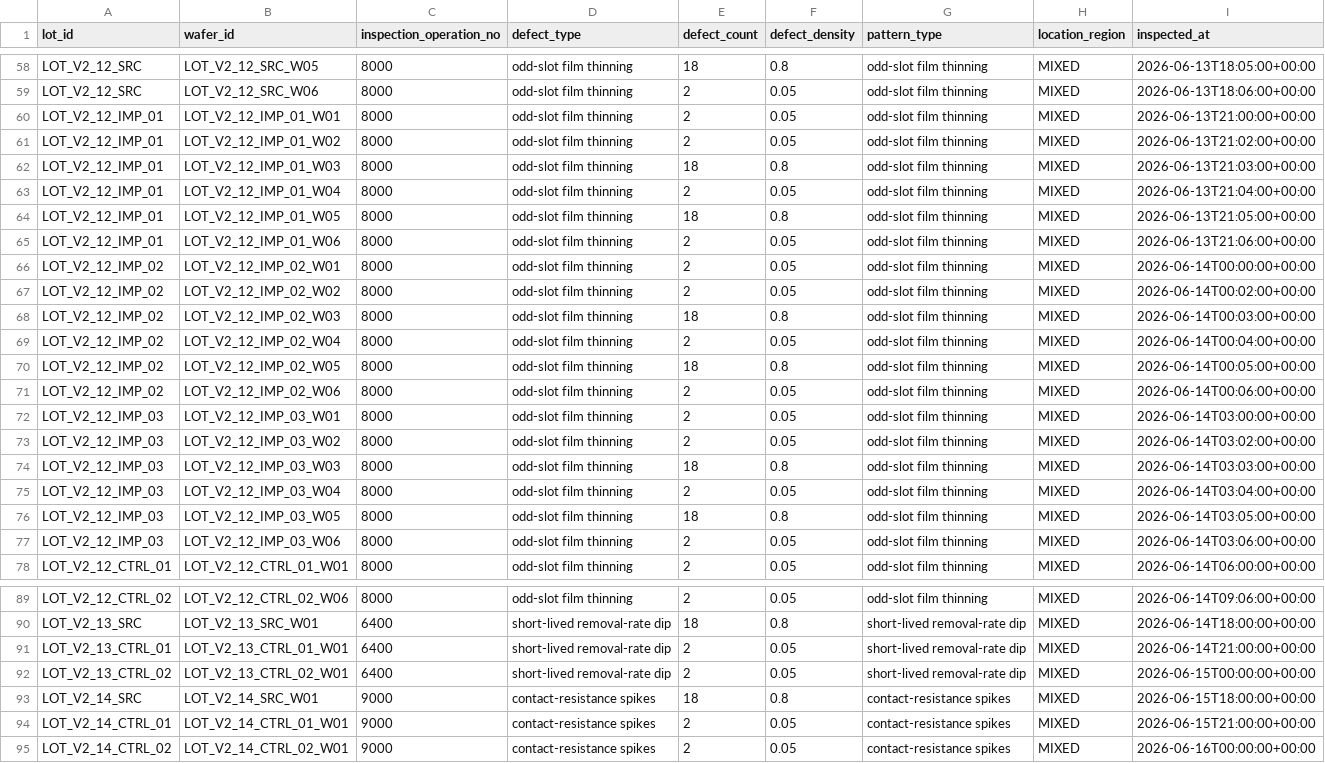
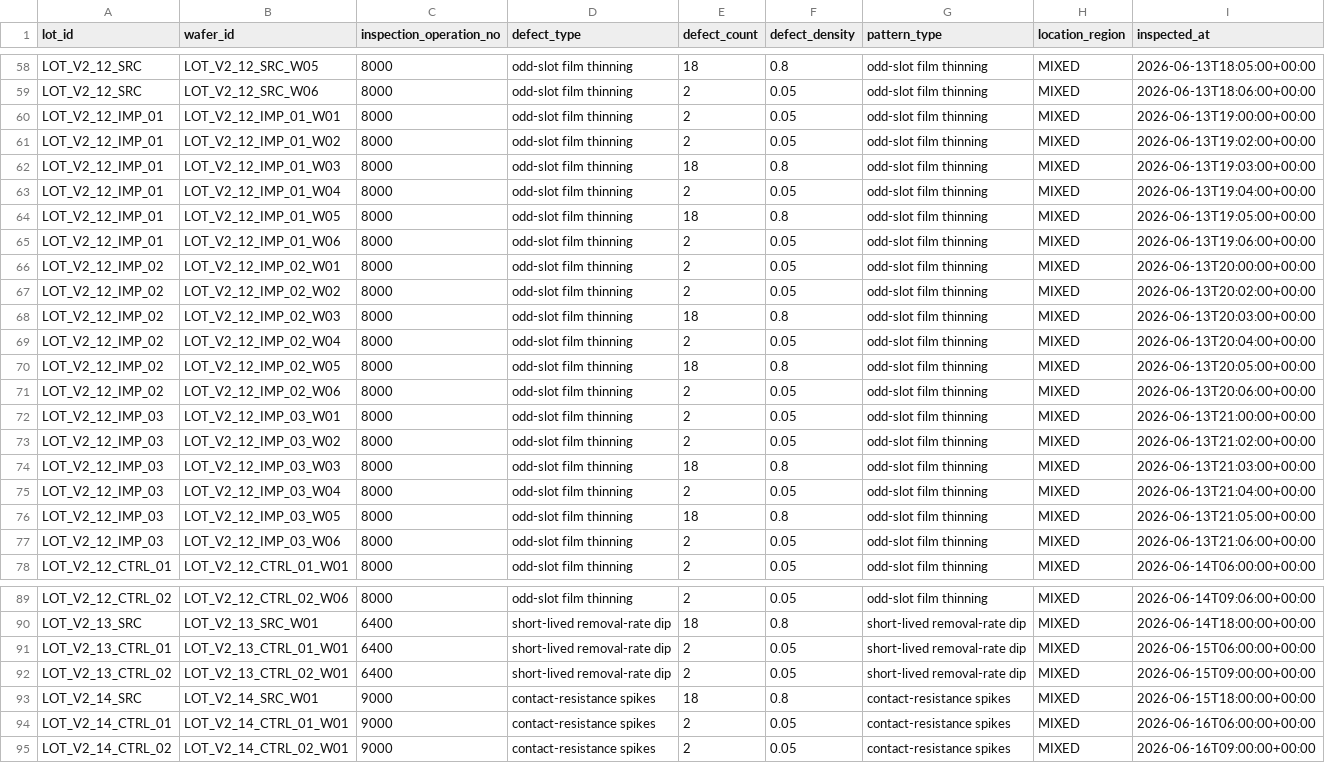
Before and after one commit to gugugaga318/YieldMind-RCA-Evidence-Grounded-Multi-Agent-Semiconductor-Yield-Root-Cause-Analysis-System, a CSV file: data/seeds/causal_scope_v2/defect_summary.csv, drawn as a sheet; only a part is shown, gaps mark what is left out; the diff covers the shown part only; the diff names each change by its address in the sheet, - before the commit and + after, or states it on an @@ line.

```diff
--- a/data/seeds/causal_scope_v2/defect_summary.csv
+++ b/data/seeds/causal_scope_v2/defect_summary.csv
-I60 (inspected_at): 2026-06-13T21:00:00+00:00
+I60 (inspected_at): 2026-06-13T19:00:00+00:00
-I61 (inspected_at): 2026-06-13T21:02:00+00:00
+I61 (inspected_at): 2026-06-13T19:02:00+00:00
-I62 (inspected_at): 2026-06-13T21:03:00+00:00
+I62 (inspected_at): 2026-06-13T19:03:00+00:00
-I63 (inspected_at): 2026-06-13T21:04:00+00:00
+I63 (inspected_at): 2026-06-13T19:04:00+00:00
-I64 (inspected_at): 2026-06-13T21:05:00+00:00
+I64 (inspected_at): 2026-06-13T19:05:00+00:00
-I65 (inspected_at): 2026-06-13T21:06:00+00:00
+I65 (inspected_at): 2026-06-13T19:06:00+00:00
-I66 (inspected_at): 2026-06-14T00:00:00+00:00
+I66 (inspected_at): 2026-06-13T20:00:00+00:00
-I67 (inspected_at): 2026-06-14T00:02:00+00:00
+I67 (inspected_at): 2026-06-13T20:02:00+00:00
-I68 (inspected_at): 2026-06-14T00:03:00+00:00
+I68 (inspected_at): 2026-06-13T20:03:00+00:00
-I69 (inspected_at): 2026-06-14T00:04:00+00:00
+I69 (inspected_at): 2026-06-13T20:04:00+00:00
-I70 (inspected_at): 2026-06-14T00:05:00+00:00
+I70 (inspected_at): 2026-06-13T20:05:00+00:00
-I71 (inspected_at): 2026-06-14T00:06:00+00:00
+I71 (inspected_at): 2026-06-13T20:06:00+00:00
-I72 (inspected_at): 2026-06-14T03:00:00+00:00
+I72 (inspected_at): 2026-06-13T21:00:00+00:00
-I73 (inspected_at): 2026-06-14T03:02:00+00:00
+I73 (inspected_at): 2026-06-13T21:02:00+00:00
-I74 (inspected_at): 2026-06-14T03:03:00+00:00
+I74 (inspected_at): 2026-06-13T21:03:00+00:00
-I75 (inspected_at): 2026-06-14T03:04:00+00:00
+I75 (inspected_at): 2026-06-13T21:04:00+00:00
-I76 (inspected_at): 2026-06-14T03:05:00+00:00
+I76 (inspected_at): 2026-06-13T21:05:00+00:00
-I77 (inspected_at): 2026-06-14T03:06:00+00:00
+I77 (inspected_at): 2026-06-13T21:06:00+00:00
-I91 (inspected_at): 2026-06-14T21:00:00+00:00
+I91 (inspected_at): 2026-06-15T06:00:00+00:00
-I92 (inspected_at): 2026-06-15T00:00:00+00:00
+I92 (inspected_at): 2026-06-15T09:00:00+00:00
-I94 (inspected_at): 2026-06-15T21:00:00+00:00
+I94 (inspected_at): 2026-06-16T06:00:00+00:00
-I95 (inspected_at): 2026-06-16T00:00:00+00:00
+I95 (inspected_at): 2026-06-16T09:00:00+00:00
```
Also changed, not shown: 35 edited cells elsewhere in this file, data/seeds/causal_scope_v2/fdc_feature.csv, data/seeds/causal_scope_v2/lot_master.csv, 38 other files.
